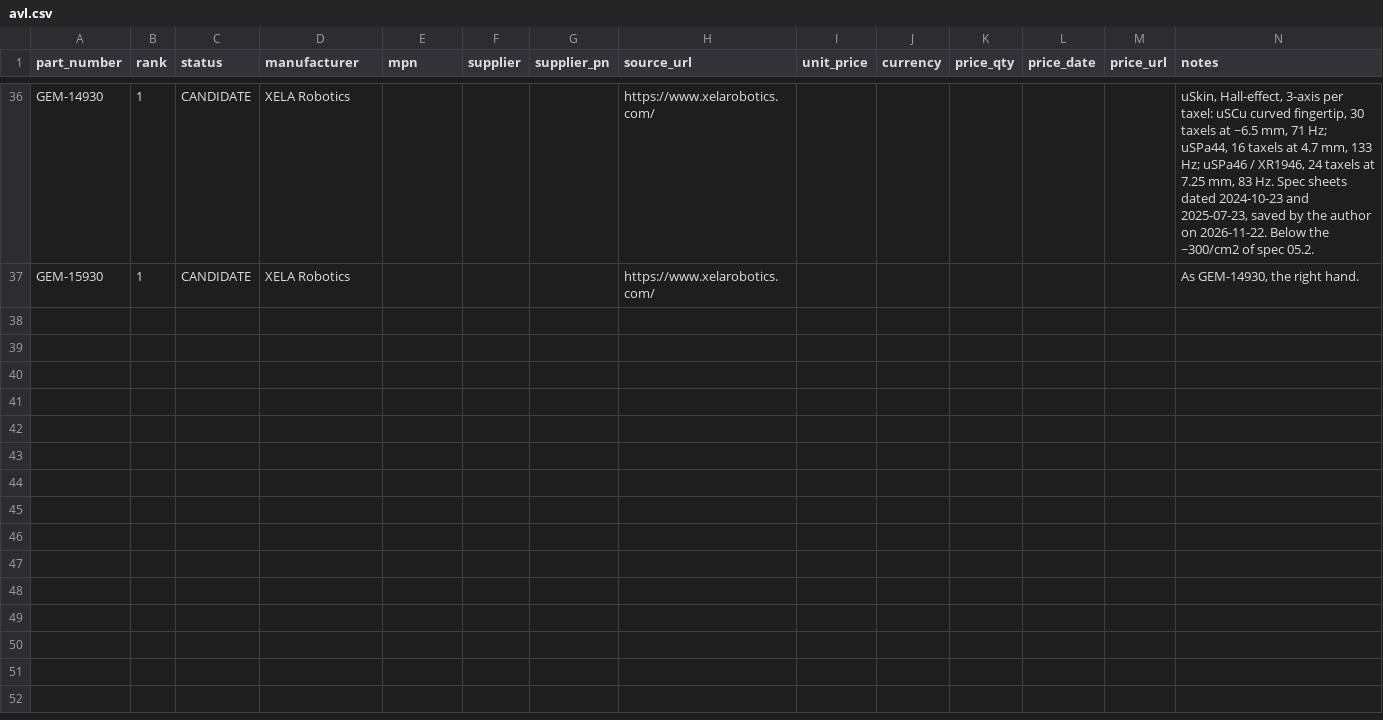
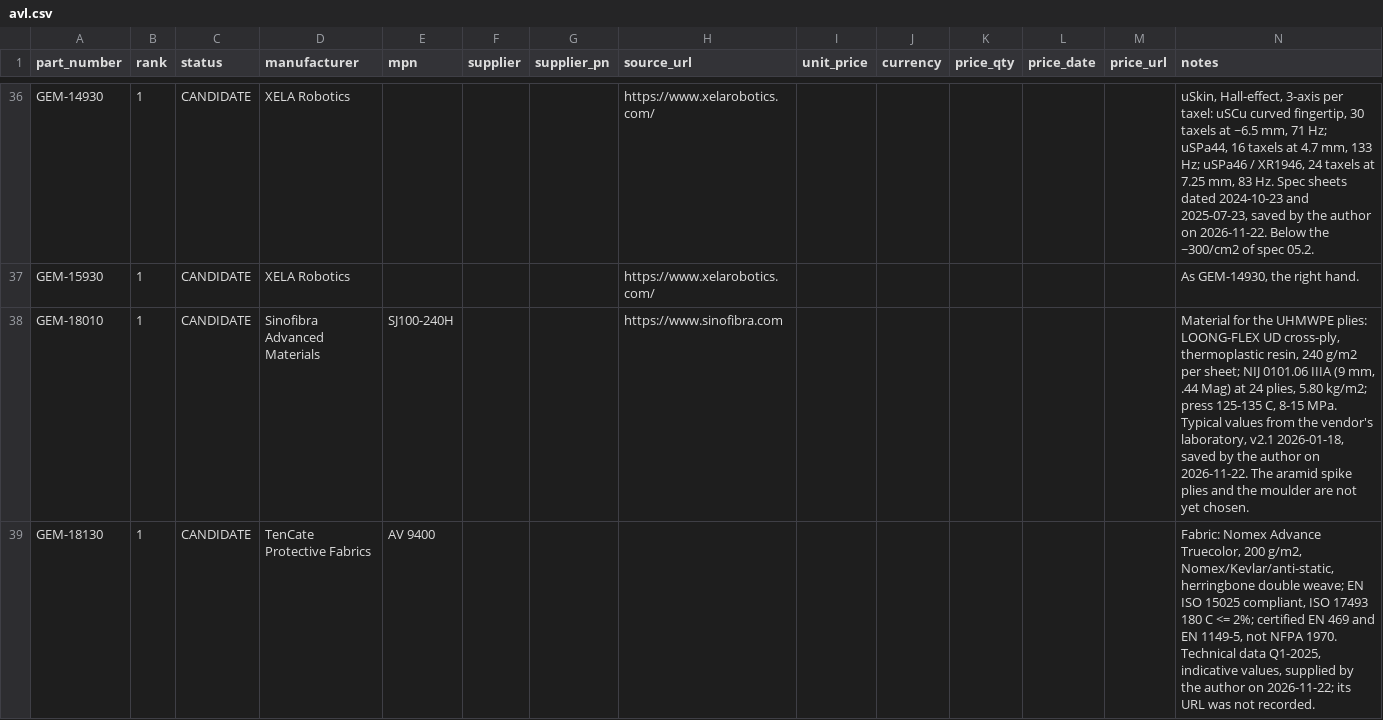
Before and after one commit to PloneMraz/GEMs, a CSV file: hardware/bom/avl.csv, drawn as a sheet; only a part is shown, gaps mark what is left out.

```diff
--- a/hardware/bom/avl.csv
+++ b/hardware/bom/avl.csv
@@ -37 +37,3 @@ GEM-14930,1,CANDIDATE,XELA Robotics,,,,https://www.xelarobotics.com/,,,,,,"uSkin
 GEM-15930,1,CANDIDATE,XELA Robotics,,,,https://www.xelarobotics.com/,,,,,,"As GEM-14930, the right hand."
+GEM-18010,1,CANDIDATE,Sinofibra Advanced Materials,SJ100-240H,,,https://www.sinofibra.com,,,,,,"Material for the UHMWPE plies: LOONG-FLEX UD cross-ply, thermoplastic resin, 240 g/m2 per sheet; NIJ 0101.06 IIIA (9 mm, .44 Mag) at 24 plies, 5.80 kg/m2; press 125-135 C, 8-15 MPa. Typical values from the vendor's laboratory, v2.1 2026-01-18, saved by the author on 2026-11-22. The aramid spike plies and the moulder are not yet chosen."
+GEM-18130,1,CANDIDATE,TenCate Protective Fabrics,AV 9400,,,,,,,,,"Fabric: Nomex Advance Truecolor, 200 g/m2, Nomex/Kevlar/anti-static, herringbone double weave; EN ISO 15025 compliant, ISO 17493 180 C <= 2%; certified EN 469 and EN 1149-5, not NFPA 1970. Technical data Q1-2025, indicative values, supplied by the author on 2026-11-22; its URL was not recorded."
```
Also changed, not shown: hardware/bom/mbom.csv, hardware/bom/parts.csv, 13 other files.
